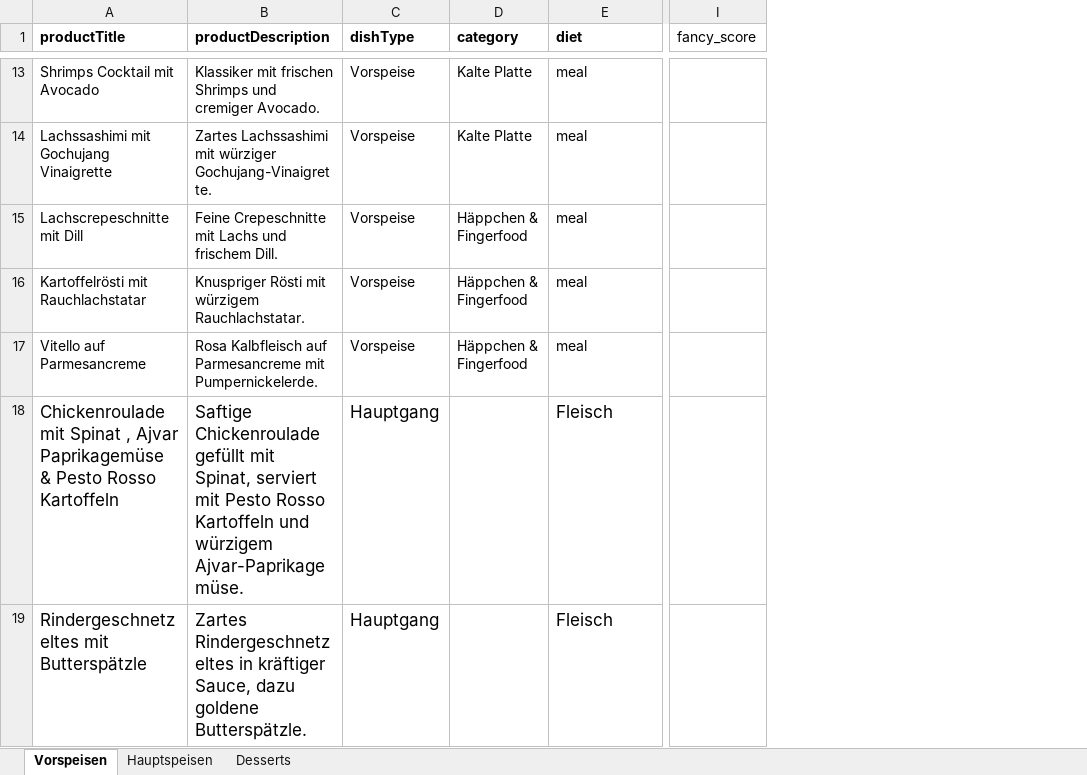
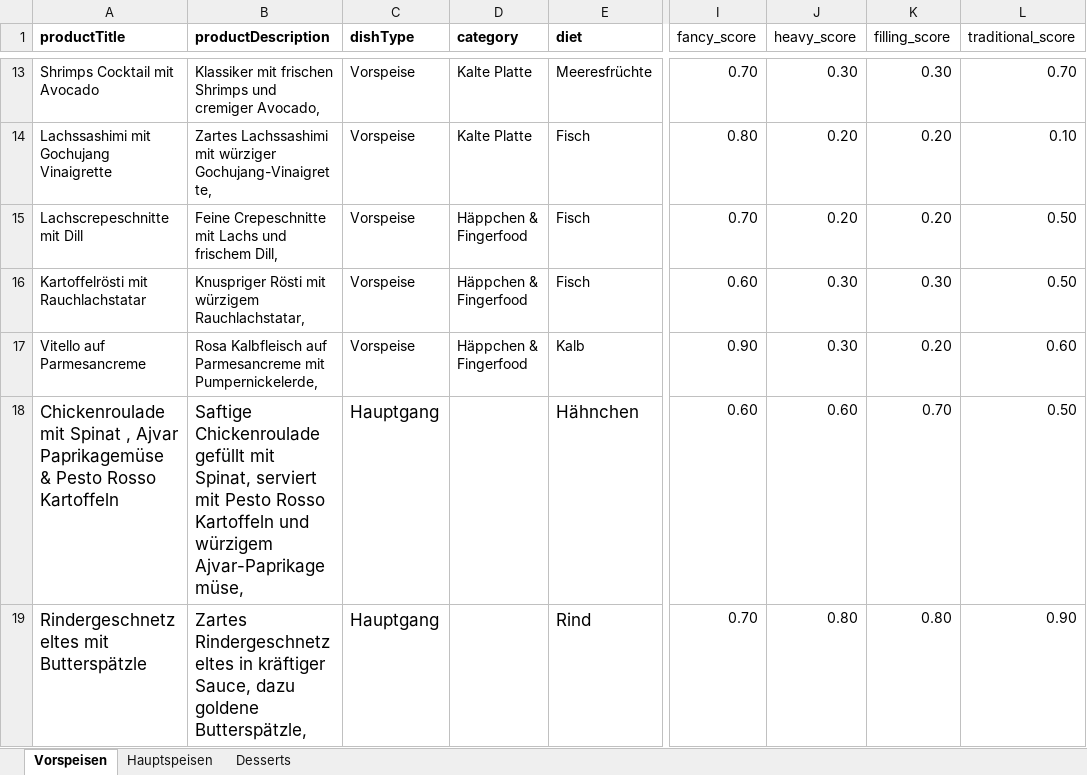
Before and after one commit to matteo-ise/uni-caternow-booking-service, an Excel workbook: data/CaterNow_Data_master.xlsx, sheet Vorspeisen, drawn as a sheet; only a part is shown, gaps mark what is left out; values as stored, in another font and other column widths than the file's, no borders; conditional formats not drawn; the diff covers the shown part only; the diff names each change by its address in the sheet, - before the commit and + after, or states it on an @@ line.

```diff
--- a/data/CaterNow_Data_master.xlsx (sheet Vorspeisen)
+++ b/data/CaterNow_Data_master.xlsx (sheet Vorspeisen)
+column J (heavy_score), rows 13-19: 0.30 | 0.20 | 0.20 | 0.30 | 0.30 | 0.60 | 0.80
+column K (filling_score), rows 13-19: 0.30 | 0.20 | 0.20 | 0.30 | 0.20 | 0.70 | 0.80
+column L (traditional_score), rows 13-19: 0.70 | 0.10 | 0.50 | 0.50 | 0.60 | 0.50 | 0.90
-B13 (productDescription): …und cremiger Avocado.
+B13 (productDescription): …und cremiger Avocado,
-E13 (diet): meal
+E13 (diet): Meeresfrüchte
-I13 (fancy_score): (empty)
+I13 (fancy_score): 0.70
-B14 (productDescription): …mit würziger Gochujang-Vinaigrette.
+B14 (productDescription): …mit würziger Gochujang-Vinaigrette,
-E14:E16 (diet): meal
+E14:E16 (diet): Fisch
-I14 (fancy_score): (empty)
+I14 (fancy_score): 0.80
-B15 (productDescription): …und frischem Dill.
+B15 (productDescription): …und frischem Dill,
-I15 (fancy_score): (empty)
+I15 (fancy_score): 0.70
-B16 (productDescription): …mit würzigem Rauchlachstatar.
+B16 (productDescription): …mit würzigem Rauchlachstatar,
-I16 (fancy_score): (empty)
+I16 (fancy_score): 0.60
-B17 (productDescription): …Parmesancreme mit Pumpernickelerde.
+B17 (productDescription): …Parmesancreme mit Pumpernickelerde,
-E17 (diet): meal
+E17 (diet): Kalb
-I17 (fancy_score): (empty)
+I17 (fancy_score): 0.90
-B18 (productDescription): …und würzigem Ajvar-Paprikagemüse.
+B18 (productDescription): …und würzigem Ajvar-Paprikagemüse,
-E18 (diet): Fleisch
+E18 (diet): Hähnchen
-I18 (fancy_score): (empty)
+I18 (fancy_score): 0.60
-B19 (productDescription): …dazu goldene Butterspätzle.
+B19 (productDescription): …dazu goldene Butterspätzle,
-E19 (diet): Fleisch
+E19 (diet): Rind
-I19 (fancy_score): (empty)
+I19 (fancy_score): 0.70
```
Also changed, not shown: 1 added row and 112 edited cells elsewhere in this sheet, 1 other file.
